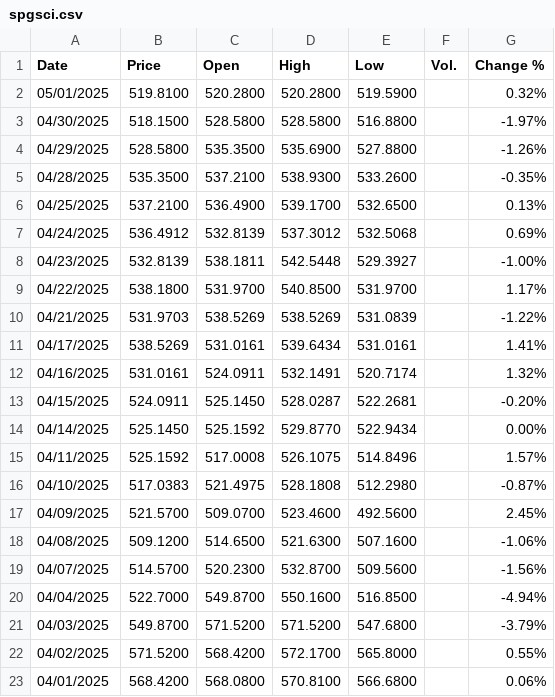
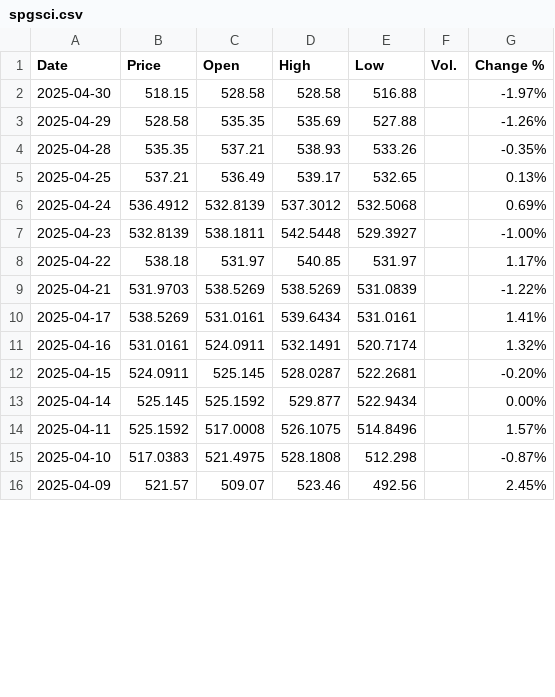
Before and after one commit to rasmuserlemann/publication_sp500_pred, a CSV file: april_forecast/data/spgsci.csv, drawn as a sheet; only a part is shown; the diff covers the shown part only.

Commit message:
april features

```diff
--- a/april_forecast/data/spgsci.csv
+++ b/april_forecast/data/spgsci.csv
@@ -2,22 +2,15 @@
-"05/01/2025","519.8100","520.2800","520.2800","519.5900","","0.32%"
-"04/30/2025","518.1500","528.5800","528.5800","516.8800","","-1.97%"
-"04/29/2025","528.5800","535.3500","535.6900","527.8800","","-1.26%"
-"04/28/2025","535.3500","537.2100","538.9300","533.2600","","-0.35%"
-"04/25/2025","537.2100","536.4900","539.1700","532.6500","","0.13%"
-"04/24/2025","536.4912","532.8139","537.3012","532.5068","","0.69%"
-"04/23/2025","532.8139","538.1811","542.5448","529.3927","","-1.00%"
-"04/22/2025","538.1800","531.9700","540.8500","531.9700","","1.17%"
-"04/21/2025","531.9703","538.5269","538.5269","531.0839","","-1.22%"
-"04/17/2025","538.5269","531.0161","539.6434","531.0161","","1.41%"
-"04/16/2025","531.0161","524.0911","532.1491","520.7174","","1.32%"
-"04/15/2025","524.0911","525.1450","528.0287","522.2681","","-0.20%"
-"04/14/2025","525.1450","525.1592","529.8770","522.9434","","0.00%"
-"04/11/2025","525.1592","517.0008","526.1075","514.8496","","1.57%"
-"04/10/2025","517.0383","521.4975","528.1808","512.2980","","-0.87%"
-"04/09/2025","521.5700","509.0700","523.4600","492.5600","","2.45%"
-"04/08/2025","509.1200","514.6500","521.6300","507.1600","","-1.06%"
-"04/07/2025","514.5700","520.2300","532.8700","509.5600","","-1.56%"
-"04/04/2025","522.7000","549.8700","550.1600","516.8500","","-4.94%"
-"04/03/2025","549.8700","571.5200","571.5200","547.6800","","-3.79%"
-"04/02/2025","571.5200","568.4200","572.1700","565.8000","","0.55%"
-"04/01/2025","568.4200","568.0800","570.8100","566.6800","","0.06%"
+2025-04-30,518.15,528.58,528.58,516.88,,-1.97%
+2025-04-29,528.58,535.35,535.69,527.88,,-1.26%
+2025-04-28,535.35,537.21,538.93,533.26,,-0.35%
+2025-04-25,537.21,536.49,539.17,532.65,,0.13%
+2025-04-24,536.4912,532.8139,537.3012,532.5068,,0.69%
+2025-04-23,532.8139,538.1811,542.5448,529.3927,,-1.00%
+2025-04-22,538.18,531.97,540.85,531.97,,1.17%
+2025-04-21,531.9703,538.5269,538.5269,531.0839,,-1.22%
+2025-04-17,538.5269,531.0161,539.6434,531.0161,,1.41%
+2025-04-16,531.0161,524.0911,532.1491,520.7174,,1.32%
+2025-04-15,524.0911,525.145,528.0287,522.2681,,-0.20%
+2025-04-14,525.145,525.1592,529.877,522.9434,,0.00%
+2025-04-11,525.1592,517.0008,526.1075,514.8496,,1.57%
+2025-04-10,517.0383,521.4975,528.1808,512.298,,-0.87%
+2025-04-09,521.57,509.07,523.46,492.56,,2.45%
```
Also changed, not shown: 6 added rows elsewhere in this file, april_forecast/data/STOXX_600.csv, april_forecast/data/treasury_10y.csv, 3 other files.
